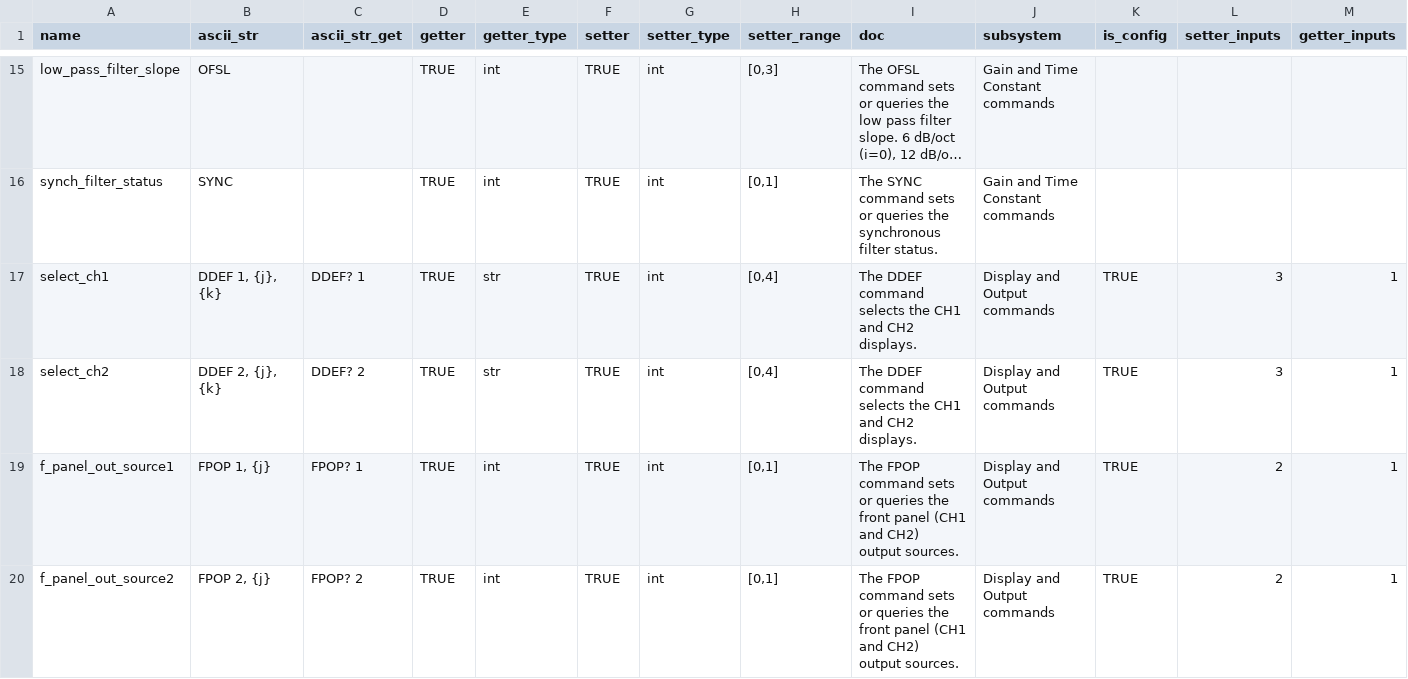
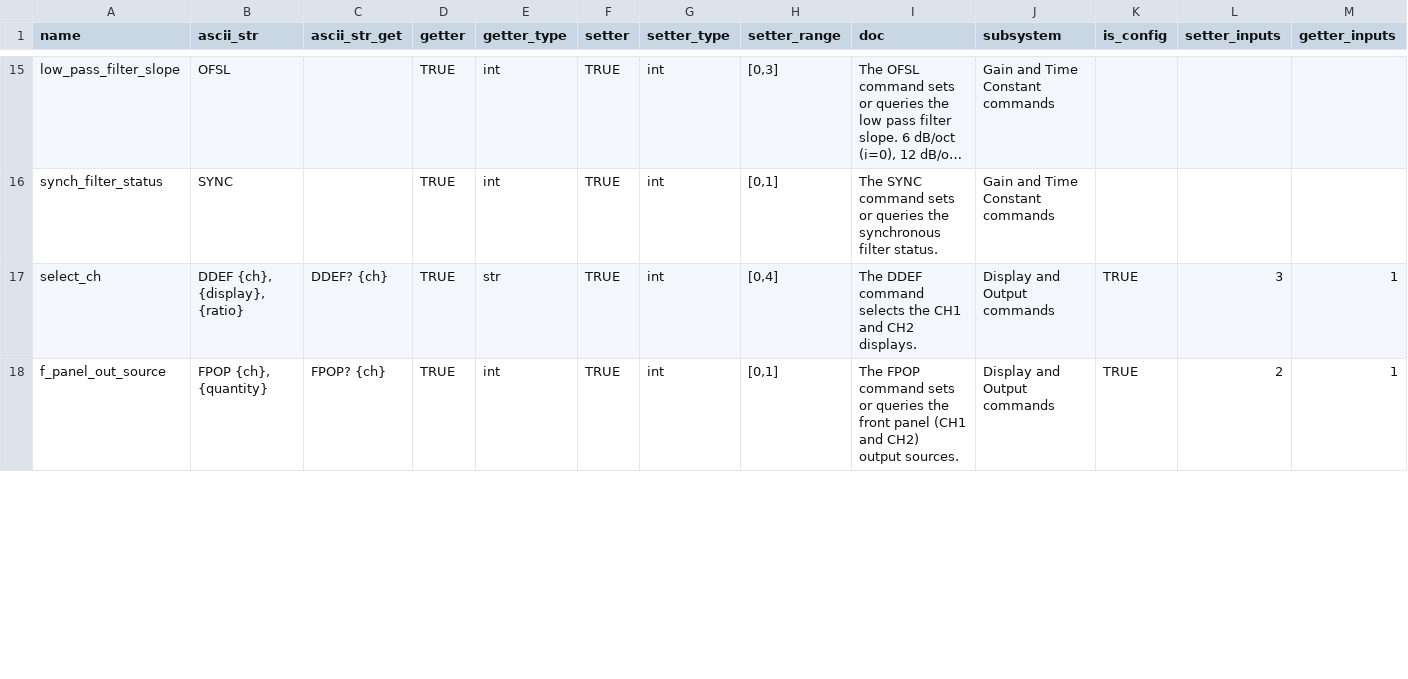
Before and after one commit to DenisSKK/qc_website-main, a CSV file: staticfiles/instruments/standford/sr830/commands.csv, drawn as a sheet; only a part is shown, gaps mark what is left out; long unchanged cells end in …; removed rows and columns are numbered as before the commit, all else as after; ↵ is a line break in a cell; the diff covers the shown part only; the diff names each change by its address in the sheet, - before the commit and + after, or states it on an @@ line.

Commit message:
Fixing SR controls

```diff
--- a/staticfiles/instruments/standford/sr830/commands.csv
+++ b/staticfiles/instruments/standford/sr830/commands.csv
-A17 (name): select_ch1
+A17 (name): select_ch
-B17 (ascii_str): DDEF 1, {j}, {k}
+B17 (ascii_str): DDEF {ch}, {display}, {ratio}
-C17 (ascii_str_get): DDEF? 1
+C17 (ascii_str_get): DDEF? {ch}
-row 18: select_ch2 | DDEF 2, {j}, {k} | DDEF? 2 | TRUE | str | TRUE | int | [0,4] | The DDEF command selects the CH1 and CH2 displays. | Display and Output commands | TRUE | 3 | 1
-A18 (name): f_panel_out_source1
+A18 (name): f_panel_out_source
-B18 (ascii_str): FPOP 1, {j}
+B18 (ascii_str): FPOP {ch}, {quantity}
-C18 (ascii_str_get): FPOP? 1
+C18 (ascii_str_get): FPOP? {ch}
-row 20: f_panel_out_source2 | FPOP 2, {j} | FPOP? 2 | TRUE | int | TRUE | int | [0,1] | The FPOP command sets or queries the front panel (CH1 and CH2) ↵ output sources. | Display and Output commands | TRUE | 2 | 1
```
Also changed, not shown: 6 edited cells elsewhere in this file.
